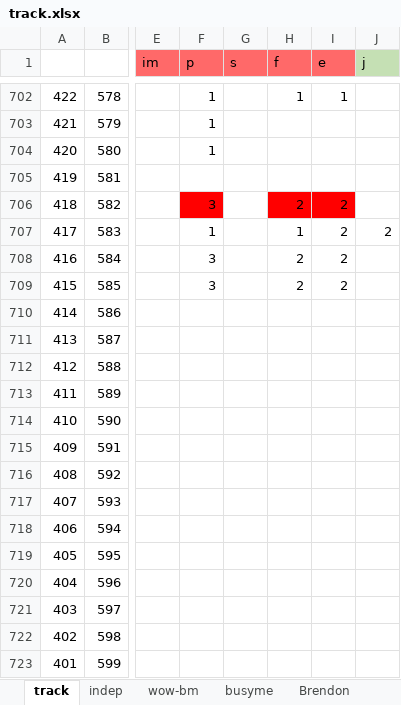
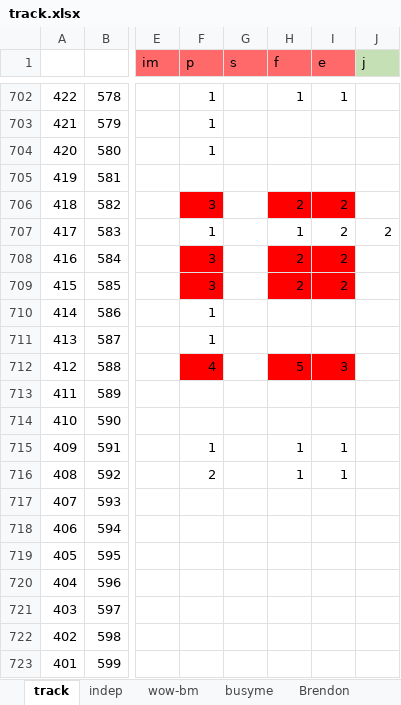
Before and after one commit to lenopgm/notes, an Excel workbook: track.xlsx, sheet track, drawn as a sheet; only a part is shown, gaps mark what is left out; values as stored, in another font and other column widths than the file's, no borders; the diff names each change by its address in the sheet, - before the commit and + after, or states it on an @@ line.

```diff
--- a/track.xlsx (sheet track)
+++ b/track.xlsx (sheet track)
-F708:F709 fill: none
+F708:F709 fill: #FF0000
-H708:I709 fill: none
+H708:I709 fill: #FF0000
-F710:F711 (p): (empty)
+F710:F711 (p): 1
-F712 (p): (empty)
+F712 (p): 4
-F712 fill: none
+F712 fill: #FF0000
-H712 (f): (empty)
+H712 (f): 5
-H712:I712 fill: none
+H712:I712 fill: #FF0000
-I712 (e): (empty)
+I712 (e): 3
-F715 (p): (empty)
+F715 (p): 1
-H715:H716 (f): (empty)
+H715:H716 (f): 1
-I715:I716 (e): (empty)
+I715:I716 (e): 1
-F716 (p): (empty)
+F716 (p): 2
```
Also changed, not shown: 2 other files.
